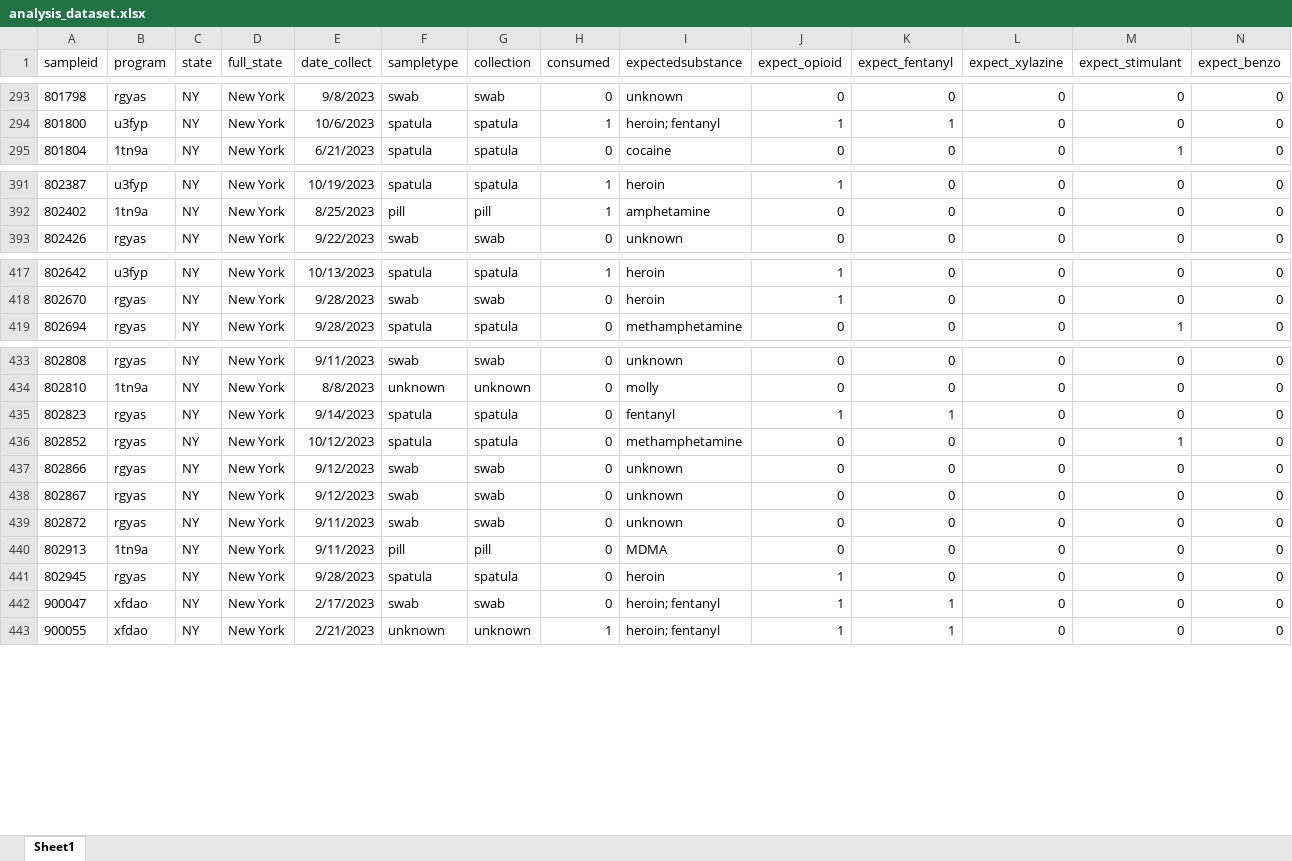
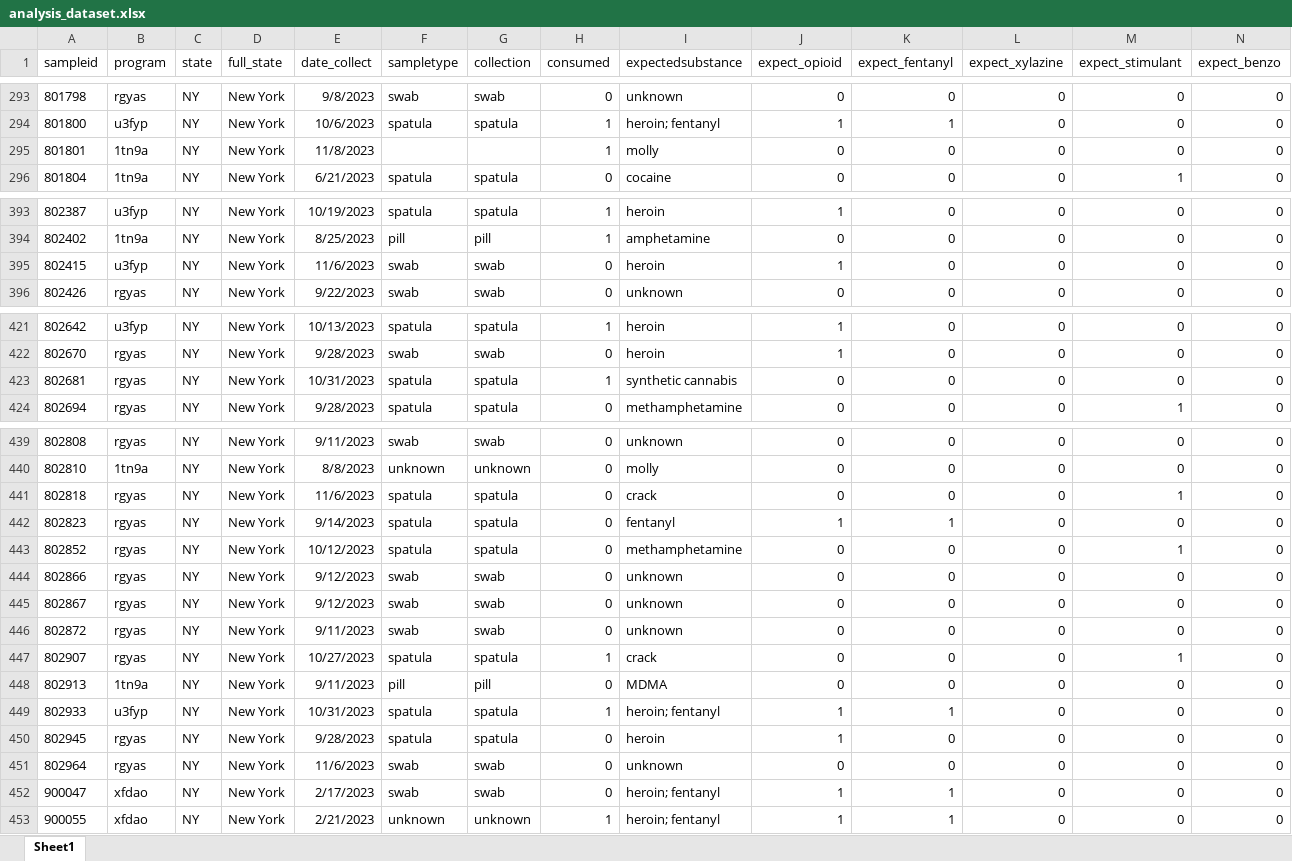
Before and after one commit to opioiddatalab/drugchecking, an Excel workbook: datasets/selfservice/nys/analysis_dataset.xlsx, sheet Sheet1, drawn as a sheet; only a part is shown, gaps mark what is left out; values as stored, in another font and other column widths than the file's, no borders; rows hold the shown columns only; the diff covers the shown part only; the diff names each change by its address in the sheet, - before the commit and + after, or states it on an @@ line.

```diff
--- a/datasets/selfservice/nys/analysis_dataset.xlsx (sheet Sheet1)
+++ b/datasets/selfservice/nys/analysis_dataset.xlsx (sheet Sheet1)
+row 295: 801801 | 1tn9a | NY | New York | 11/8/2023 |  |  | 1 | molly | 0 | 0 | 0 | 0 | 0
+row 395: 802415 | u3fyp | NY | New York | 11/6/2023 | swab | swab | 0 | heroin | 1 | 0 | 0 | 0 | 0
+row 423: 802681 | rgyas | NY | New York | 10/31/2023 | spatula | spatula | 1 | synthetic cannabis | 0 | 0 | 0 | 0 | 0
+row 441: 802818 | rgyas | NY | New York | 11/6/2023 | spatula | spatula | 0 | crack | 0 | 0 | 0 | 1 | 0
+row 447: 802907 | rgyas | NY | New York | 10/27/2023 | spatula | spatula | 1 | crack | 0 | 0 | 0 | 1 | 0
+row 449: 802933 | u3fyp | NY | New York | 10/31/2023 | spatula | spatula | 1 | heroin; fentanyl | 1 | 1 | 0 | 0 | 0
+row 451: 802964 | rgyas | NY | New York | 11/6/2023 | swab | swab | 0 | unknown | 0 | 0 | 0 | 0 | 0
```
Also changed, not shown: 3 added rows elsewhere in this sheet, datasets/labservice/unc_gcms.xlsx, datasets/selfservice/TN/lab_detail.xlsx, 57 other files.
